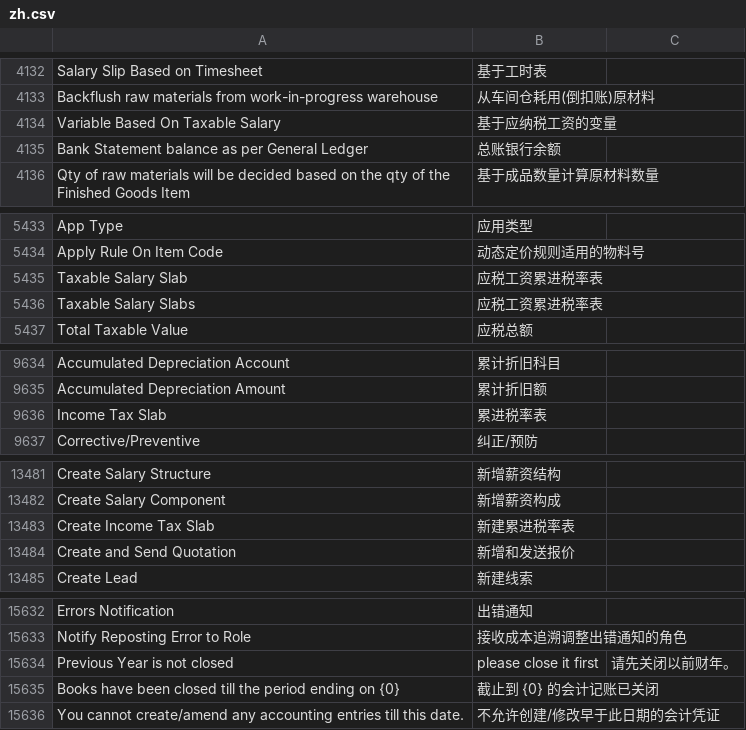
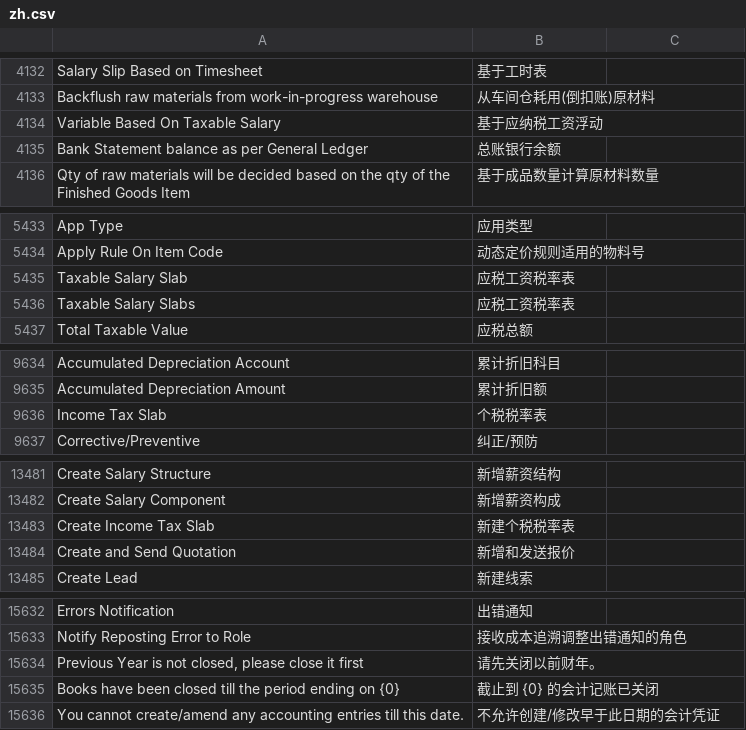
Before and after one commit to jinseyd/erpnext_chinese, a CSV file: erpnext_chinese/translations/zh.csv, drawn as a sheet; only a part is shown, gaps mark what is left out; the diff covers the shown part only.

```diff
--- a/erpnext_chinese/translations/zh.csv
+++ b/erpnext_chinese/translations/zh.csv
@@ -4144,3 +4144,3 @@ Salary Slip Based on Timesheet,基于工时表
 Backflush raw materials from work-in-progress warehouse,从车间仓耗用(倒扣账)原材料
-Variable Based On Taxable Salary,基于应纳税工资的变量
+Variable Based On Taxable Salary,基于应纳税工资浮动
 Bank Statement balance as per General Ledger,总账银行余额
@@ -5453,4 +5453,4 @@ App Type,应用类型
 Apply Rule On Item Code,动态定价规则适用的物料号
-Taxable Salary Slab,应税工资累进税率表
-Taxable Salary Slabs,应税工资累进税率表
+Taxable Salary Slab,应税工资税率表
+Taxable Salary Slabs,应税工资税率表
 Total Taxable Value,应税总额
@@ -9660,3 +9660,3 @@ Accumulated Depreciation Account,累计折旧科目
 Accumulated Depreciation Amount,累计折旧额
-Income Tax Slab,累进税率表
+Income Tax Slab,个税税率表
 Corrective/Preventive,纠正/预防
@@ -13976,3 +13976,3 @@ Create Salary Structure,新增薪资结构
 Create Salary Component,新增薪资构成
-Create Income Tax Slab,新建累进税率表
+Create Income Tax Slab,新建个税税率表
 Create and Send Quotation,新增和发送报价
@@ -16177,3 +16177,3 @@ Errors Notification,出错通知
 Notify Reposting Error to Role,接收成本追溯调整出错通知的角色
-Previous Year is not closed, please close it first,请先关闭以前财年。
+"Previous Year is not closed, please close it first",请先关闭以前财年。
 Books have been closed till the period ending on {0},截止到 {0} 的会计记账已关闭
```
Also changed, not shown: 34 added rows and 1 edited cell elsewhere in this file, 3 other files.
